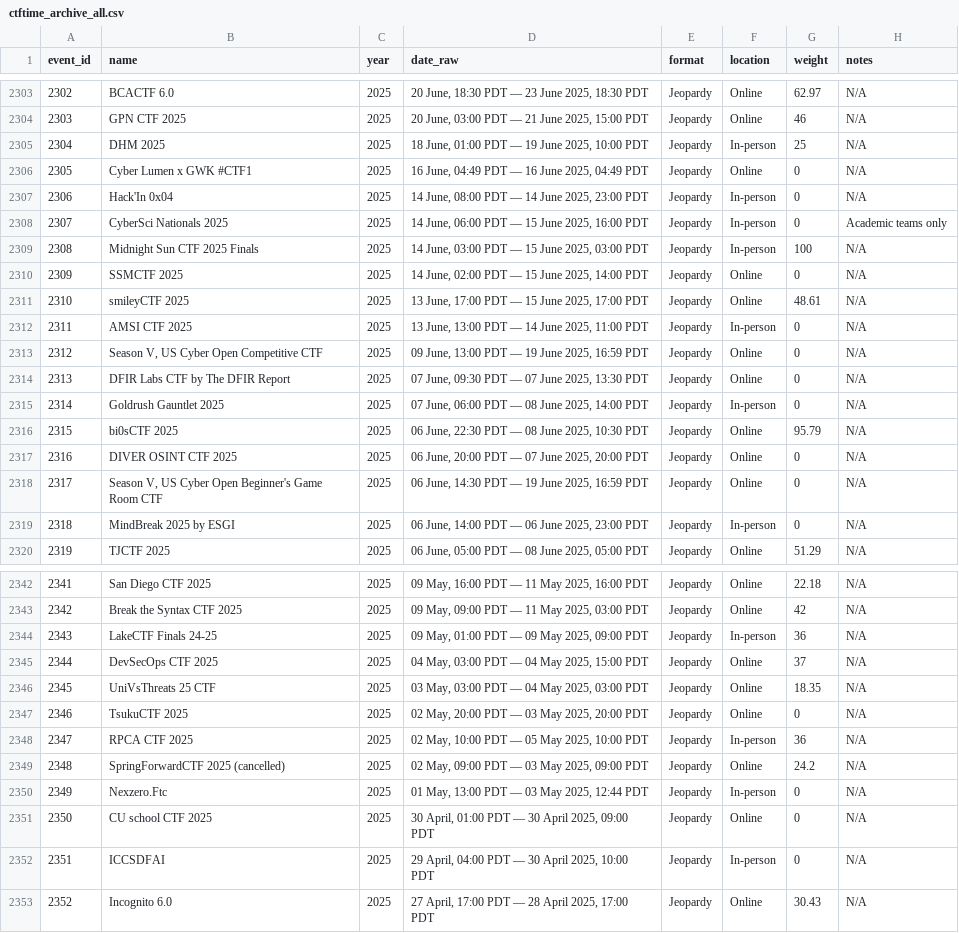
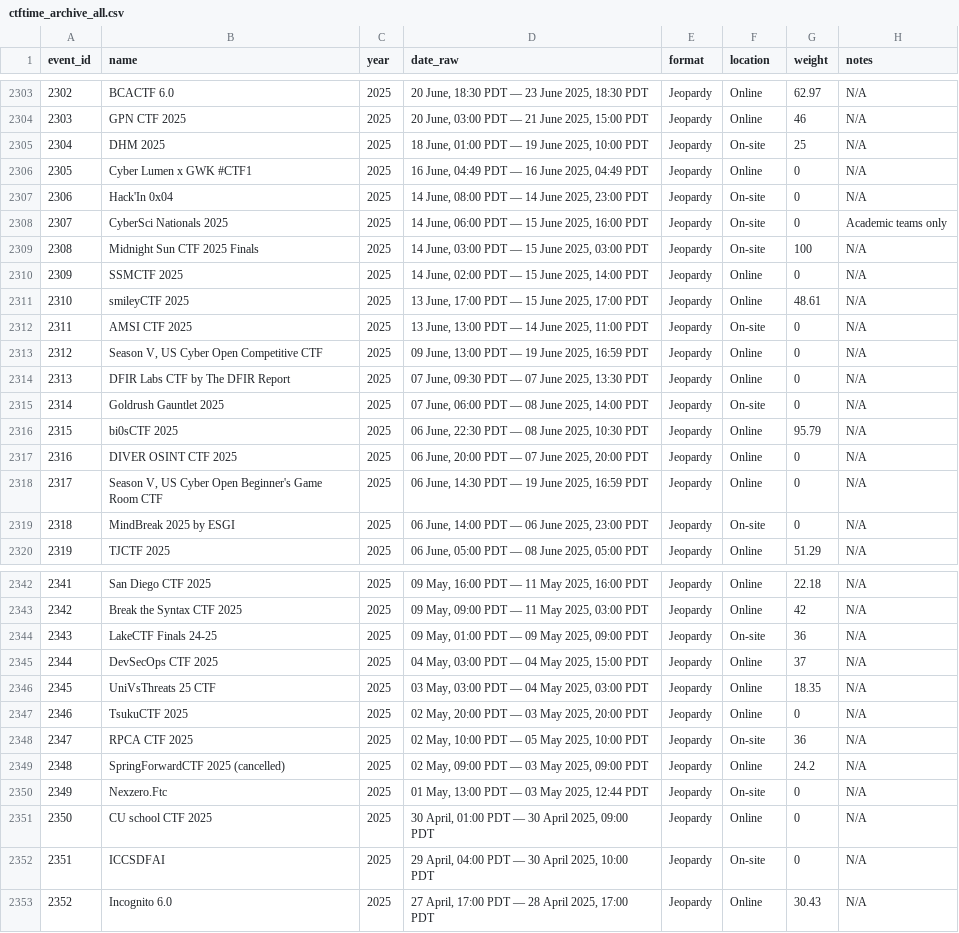
Before and after one commit to xjhaell/ctftime-archive, a CSV file: data/ctftime_archive_all.csv, drawn as a sheet; only a part is shown, gaps mark what is left out; the diff covers the shown part only.

```diff
--- a/data/ctftime_archive_all.csv
+++ b/data/ctftime_archive_all.csv
@@ -2304,13 +2304,13 @@ event_id,name,year,date_raw,format,location,weight,notes
 2303,GPN CTF 2025,2025,"20 June, 03:00 PDT — 21 June 2025, 15:00 PDT",Jeopardy,Online,46,N/A
-2304,DHM 2025,2025,"18 June, 01:00 PDT — 19 June 2025, 10:00 PDT",Jeopardy,In-person,25,N/A
+2304,DHM 2025,2025,"18 June, 01:00 PDT — 19 June 2025, 10:00 PDT",Jeopardy,On-site,25,N/A
 2305,Cyber Lumen x GWK #CTF1,2025,"16 June, 04:49 PDT — 16 June 2025, 04:49 PDT",Jeopardy,Online,0,N/A
-2306,Hack'In 0x04,2025,"14 June, 08:00 PDT — 14 June 2025, 23:00 PDT",Jeopardy,In-person,0,N/A
-2307,CyberSci Nationals 2025,2025,"14 June, 06:00 PDT — 15 June 2025, 16:00 PDT",Jeopardy,In-person,0,Academic teams only
-2308,Midnight Sun CTF 2025 Finals,2025,"14 June, 03:00 PDT — 15 June 2025, 03:00 PDT",Jeopardy,In-person,100,N/A
+2306,Hack'In 0x04,2025,"14 June, 08:00 PDT — 14 June 2025, 23:00 PDT",Jeopardy,On-site,0,N/A
+2307,CyberSci Nationals 2025,2025,"14 June, 06:00 PDT — 15 June 2025, 16:00 PDT",Jeopardy,On-site,0,Academic teams only
+2308,Midnight Sun CTF 2025 Finals,2025,"14 June, 03:00 PDT — 15 June 2025, 03:00 PDT",Jeopardy,On-site,100,N/A
 2309,SSMCTF 2025,2025,"14 June, 02:00 PDT — 15 June 2025, 14:00 PDT",Jeopardy,Online,0,N/A
 2310,smileyCTF 2025,2025,"13 June, 17:00 PDT — 15 June 2025, 17:00 PDT",Jeopardy,Online,48.61,N/A
-2311,AMSI CTF 2025,2025,"13 June, 13:00 PDT — 14 June 2025, 11:00 PDT",Jeopardy,In-person,0,N/A
+2311,AMSI CTF 2025,2025,"13 June, 13:00 PDT — 14 June 2025, 11:00 PDT",Jeopardy,On-site,0,N/A
 2312,"Season V, US Cyber Open Competitive CTF",2025,"09 June, 13:00 PDT — 19 June 2025, 16:59 PDT",Jeopardy,Online,0,N/A
 2313,DFIR Labs CTF by The DFIR Report,2025,"07 June, 09:30 PDT — 07 June 2025, 13:30 PDT",Jeopardy,Online,0,N/A
-2314,Goldrush Gauntlet 2025,2025,"07 June, 06:00 PDT — 08 June 2025, 14:00 PDT",Jeopardy,In-person,0,N/A
+2314,Goldrush Gauntlet 2025,2025,"07 June, 06:00 PDT — 08 June 2025, 14:00 PDT",Jeopardy,On-site,0,N/A
 2315,bi0sCTF 2025,2025,"06 June, 22:30 PDT — 08 June 2025, 10:30 PDT",Jeopardy,Online,95.79,N/A
@@ -2318,3 +2318,3 @@ event_id,name,year,date_raw,format,location,weight,notes
 2317,"Season V, US Cyber Open Beginner's Game Room CTF",2025,"06 June, 14:30 PDT — 19 June 2025, 16:59 PDT",Jeopardy,Online,0,N/A
-2318,MindBreak 2025 by ESGI,2025,"06 June, 14:00 PDT — 06 June 2025, 23:00 PDT",Jeopardy,In-person,0,N/A
+2318,MindBreak 2025 by ESGI,2025,"06 June, 14:00 PDT — 06 June 2025, 23:00 PDT",Jeopardy,On-site,0,N/A
 2319,TJCTF 2025,2025,"06 June, 05:00 PDT — 08 June 2025, 05:00 PDT",Jeopardy,Online,51.29,N/A
@@ -2343,3 +2343,3 @@ event_id,name,year,date_raw,format,location,weight,notes
 2342,Break the Syntax CTF 2025,2025,"09 May, 09:00 PDT — 11 May 2025, 03:00 PDT",Jeopardy,Online,42,N/A
-2343,LakeCTF Finals 24-25,2025,"09 May, 01:00 PDT — 09 May 2025, 09:00 PDT",Jeopardy,In-person,36,N/A
+2343,LakeCTF Finals 24-25,2025,"09 May, 01:00 PDT — 09 May 2025, 09:00 PDT",Jeopardy,On-site,36,N/A
 2344,DevSecOps CTF 2025,2025,"04 May, 03:00 PDT — 04 May 2025, 15:00 PDT",Jeopardy,Online,37,N/A
@@ -2347,7 +2347,7 @@ event_id,name,year,date_raw,format,location,weight,notes
 2346,TsukuCTF 2025,2025,"02 May, 20:00 PDT — 03 May 2025, 20:00 PDT",Jeopardy,Online,0,N/A
-2347,RPCA CTF 2025,2025,"02 May, 10:00 PDT — 05 May 2025, 10:00 PDT",Jeopardy,In-person,36,N/A
+2347,RPCA CTF 2025,2025,"02 May, 10:00 PDT — 05 May 2025, 10:00 PDT",Jeopardy,On-site,36,N/A
 2348,SpringForwardCTF 2025 (cancelled),2025,"02 May, 09:00 PDT — 03 May 2025, 09:00 PDT",Jeopardy,Online,24.2,N/A
-2349,Nexzero.Ftc,2025,"01 May, 13:00 PDT — 03 May 2025, 12:44 PDT",Jeopardy,In-person,0,N/A
+2349,Nexzero.Ftc,2025,"01 May, 13:00 PDT — 03 May 2025, 12:44 PDT",Jeopardy,On-site,0,N/A
 2350,CU school CTF 2025,2025,"30 April, 01:00 PDT — 30 April 2025, 09:00 PDT",Jeopardy,Online,0,N/A
-2351,ICCSDFAI,2025,"29 April, 04:00 PDT — 30 April 2025, 10:00 PDT",Jeopardy,In-person,0,N/A
+2351,ICCSDFAI,2025,"29 April, 04:00 PDT — 30 April 2025, 10:00 PDT",Jeopardy,On-site,0,N/A
 2352,Incognito 6.0,2025,"27 April, 17:00 PDT — 28 April 2025, 17:00 PDT",Jeopardy,Online,30.43,N/A
```
Also changed, not shown: 54 edited cells elsewhere in this file, 2 other files.
